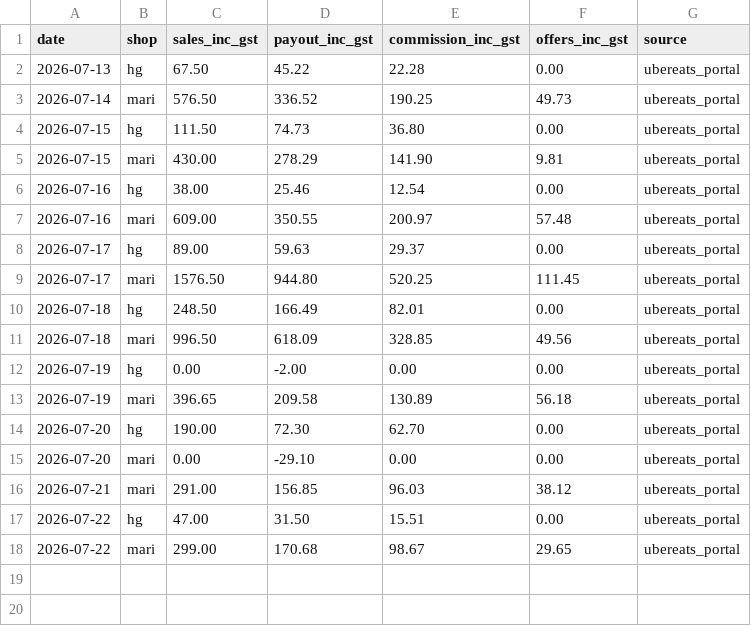
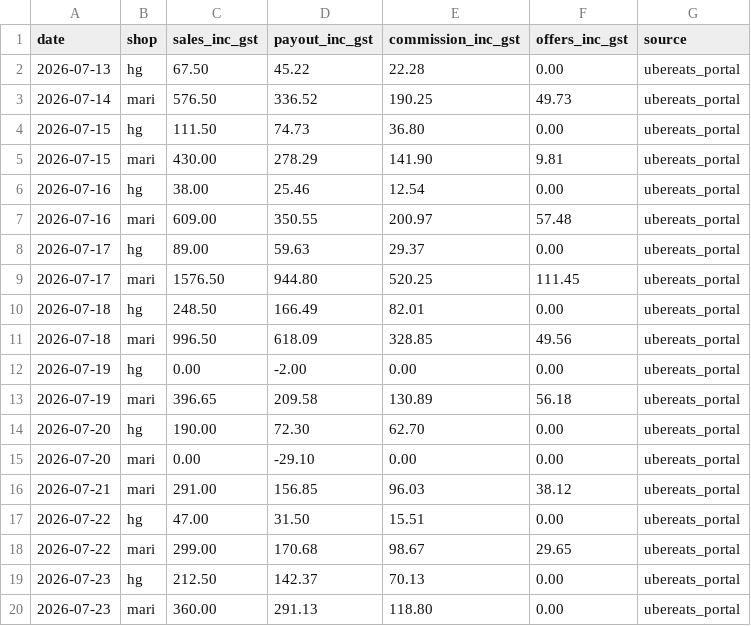
Before and after one commit to zakstowaway/mari-daily-reporting, a CSV file: data/uber_daily.csv, drawn as a sheet.

Commit message:
Uber Eats daily fees Jul 19-23 2026 [via API]

```diff
--- a/data/uber_daily.csv
+++ b/data/uber_daily.csv
@@ -18 +18,3 @@ date,shop,sales_inc_gst,payout_inc_gst,commission_inc_gst,offers_inc_gst,source
 2026-07-22,mari,299.00,170.68,98.67,29.65,ubereats_portal
+2026-07-23,hg,212.50,142.37,70.13,0.00,ubereats_portal
+2026-07-23,mari,360.00,291.13,118.80,0.00,ubereats_portal
```
Also changed, not shown: 1 other file.
